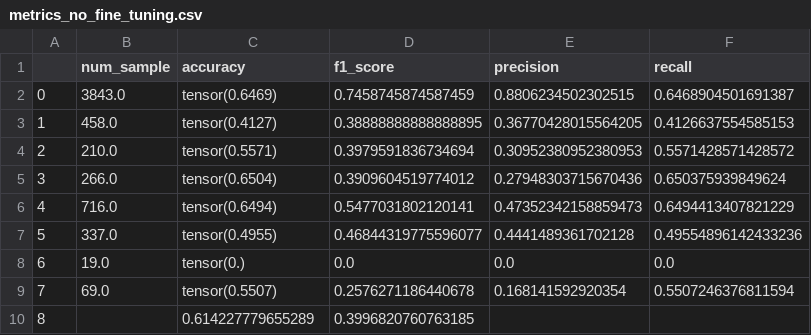
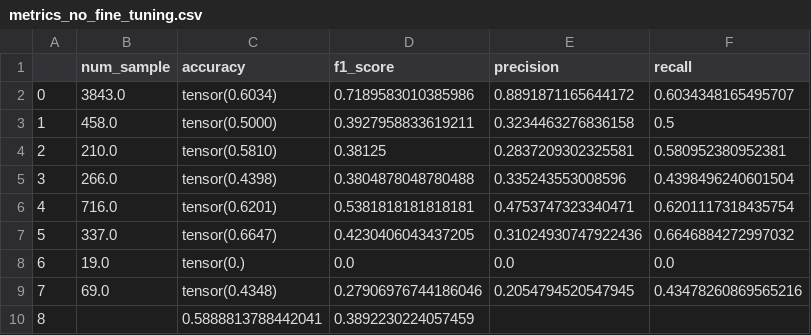
Before and after one commit to mariusBRM/NLP_Project_UCL_23, a CSV file: src/models/no_fine_tuning/metrics_no_fine_tuning.csv, drawn as a sheet.

Commit message:
metrics no fine tuning

```diff
--- a/src/models/no_fine_tuning/metrics_no_fine_tuning.csv
+++ b/src/models/no_fine_tuning/metrics_no_fine_tuning.csv
@@ -1,10 +1,10 @@
 ,num_sample,accuracy,f1_score,precision,recall
-0,3843.0,tensor(0.6469),0.7458745874587459,0.8806234502302515,0.6468904501691387
-1,458.0,tensor(0.4127),0.38888888888888895,0.36770428015564205,0.4126637554585153
-2,210.0,tensor(0.5571),0.3979591836734694,0.30952380952380953,0.5571428571428572
-3,266.0,tensor(0.6504),0.3909604519774012,0.27948303715670436,0.650375939849624
-4,716.0,tensor(0.6494),0.5477031802120141,0.47352342158859473,0.6494413407821229
-5,337.0,tensor(0.4955),0.46844319775596077,0.4441489361702128,0.49554896142433236
+0,3843.0,tensor(0.6034),0.7189583010385986,0.8891871165644172,0.6034348165495707
+1,458.0,tensor(0.5000),0.3927958833619211,0.3234463276836158,0.5
+2,210.0,tensor(0.5810),0.38125,0.2837209302325581,0.580952380952381
+3,266.0,tensor(0.4398),0.3804878048780488,0.335243553008596,0.4398496240601504
+4,716.0,tensor(0.6201),0.5381818181818181,0.4753747323340471,0.6201117318435754
+5,337.0,tensor(0.6647),0.4230406043437205,0.31024930747922436,0.6646884272997032
 6,19.0,tensor(0.),0.0,0.0,0.0
-7,69.0,tensor(0.5507),0.2576271186440678,0.168141592920354,0.5507246376811594
-8,,0.614227779655289,0.3996820760763185,,
+7,69.0,tensor(0.4348),0.27906976744186046,0.2054794520547945,0.43478260869565216
+8,,0.5888813788442041,0.3892230224057459,,
```
